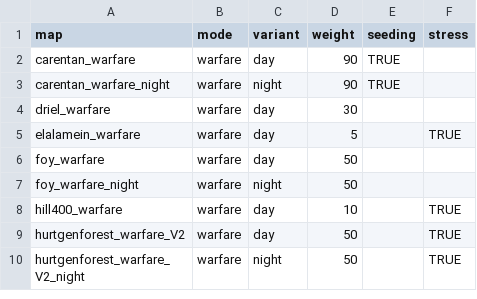
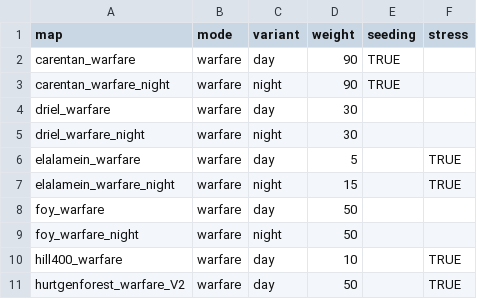
Before and after one commit to mattwright324/hll-map-rotation, a CSV file: hll_rcon_maps.csv, drawn as a sheet; only a part is shown; the shorter side is filled out with more unchanged rows.

```diff
--- a/hll_rcon_maps.csv
+++ b/hll_rcon_maps.csv
@@ -4,3 +4,5 @@ carentan_warfare_night,warfare,night,90,TRUE,
 driel_warfare,warfare,day,30,,
+driel_warfare_night,warfare,night,30,,
 elalamein_warfare,warfare,day,5,,TRUE
+elalamein_warfare_night,warfare,night,15,,TRUE
 foy_warfare,warfare,day,50,,
```
Also changed, not shown: 1 other file.
